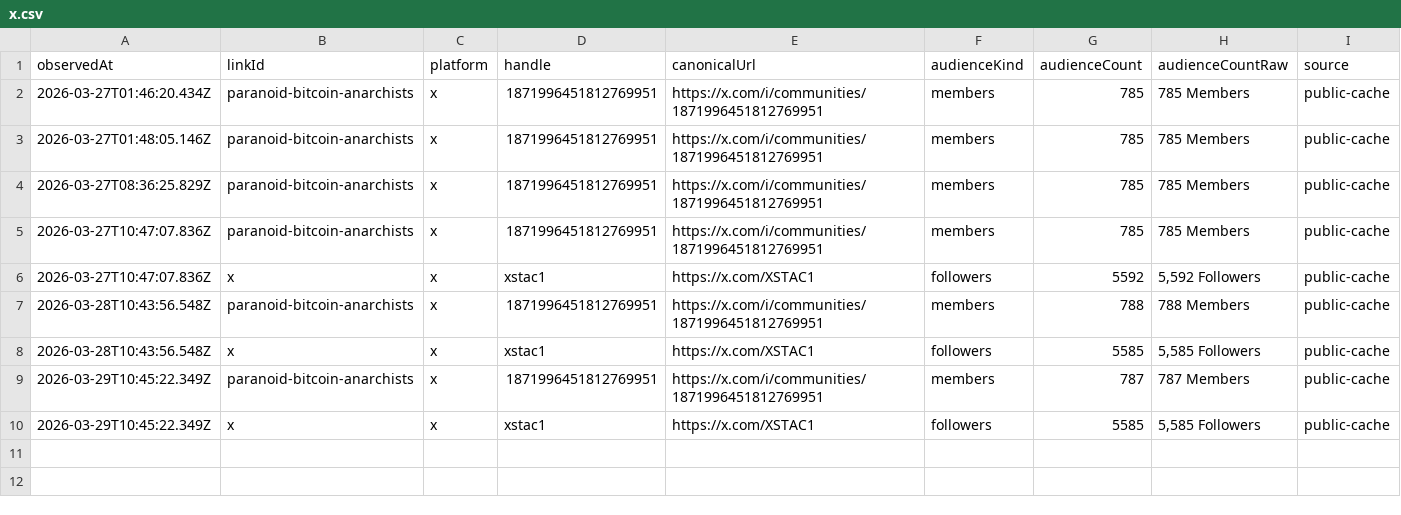
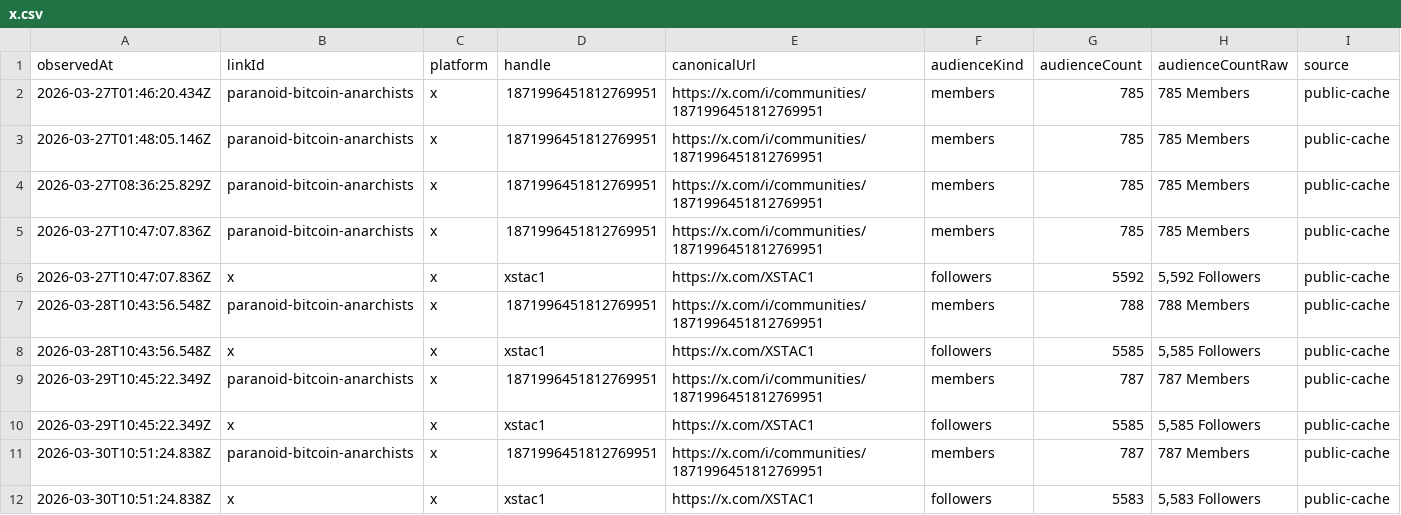
Before and after one commit to pRizz/open-links-sites, a CSV file: people/staci-costopoulos/cache/history/followers/x.csv, drawn as a sheet.

```diff
--- a/people/staci-costopoulos/cache/history/followers/x.csv
+++ b/people/staci-costopoulos/cache/history/followers/x.csv
@@ -10 +10,3 @@ observedAt,linkId,platform,handle,canonicalUrl,audienceKind,audienceCount,audien
 2026-03-29T10:45:22.349Z,x,x,xstac1,https://x.com/XSTAC1,followers,5585,"5,585 Followers",public-cache
+2026-03-30T10:51:24.838Z,paranoid-bitcoin-anarchists,x,1871996451812769951,https://x.com/i/communities/1871996451812769951,members,787,787 Members,public-cache
+2026-03-30T10:51:24.838Z,x,x,xstac1,https://x.com/XSTAC1,followers,5583,"5,583 Followers",public-cache
```
Also changed, not shown: people/staci-costopoulos/cache/history/followers/live-with-the-hive-podcast.csv, people/staci-costopoulos/cache/history/followers/rumble.csv, 9 other files.
